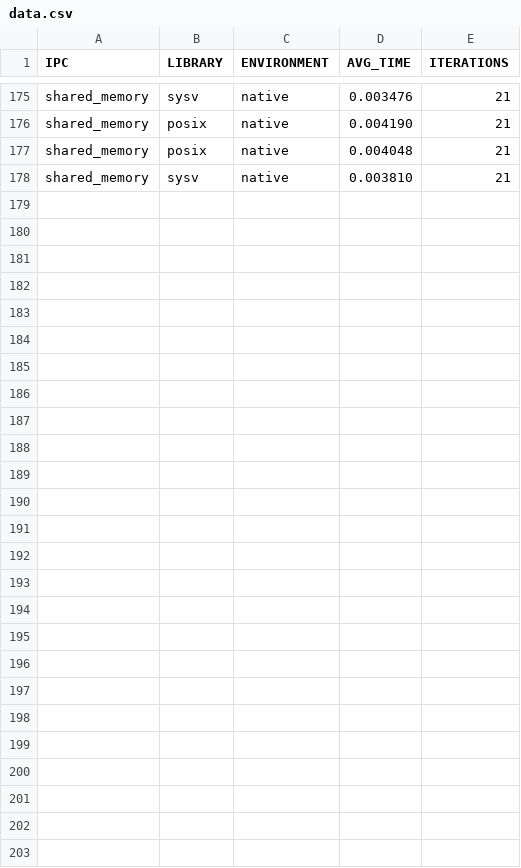
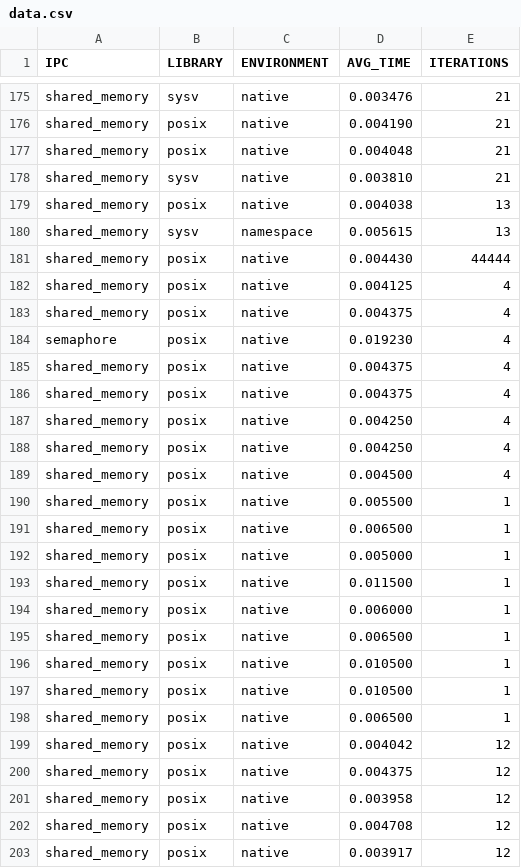
Before and after one commit to DeclanRiddell/LinuxNamespace, a CSV file: data.csv, drawn as a sheet; only a part is shown, gaps mark what is left out; the diff names each change by its address in the sheet, - before the commit and + after, or states it on an @@ line.

```diff
--- a/data.csv
+++ b/data.csv
+row 179: shared_memory | posix | native | 0.004038 | 13
+row 180: shared_memory | sysv | namespace | 0.005615 | 13
+row 181: shared_memory | posix | native | 0.004430 | 44444
+row 182: shared_memory | posix | native | 0.004125 | 4
+row 183: shared_memory | posix | native | 0.004375 | 4
+row 184: semaphore | posix | native | 0.019230 | 4
+row 185: shared_memory | posix | native | 0.004375 | 4
+row 186: shared_memory | posix | native | 0.004375 | 4
+row 187: shared_memory | posix | native | 0.004250 | 4
+row 188: shared_memory | posix | native | 0.004250 | 4
+row 189: shared_memory | posix | native | 0.004500 | 4
+row 190: shared_memory | posix | native | 0.005500 | 1
+row 191: shared_memory | posix | native | 0.006500 | 1
+row 192: shared_memory | posix | native | 0.005000 | 1
+row 193: shared_memory | posix | native | 0.011500 | 1
+row 194: shared_memory | posix | native | 0.006000 | 1
+row 195: shared_memory | posix | native | 0.006500 | 1
+row 196: shared_memory | posix | native | 0.010500 | 1
+row 197: shared_memory | posix | native | 0.010500 | 1
+row 198: shared_memory | posix | native | 0.006500 | 1
+row 199: shared_memory | posix | native | 0.004042 | 12
+row 200: shared_memory | posix | native | 0.004375 | 12
+row 201: shared_memory | posix | native | 0.003958 | 12
+row 202: shared_memory | posix | native | 0.004708 | 12
+row 203: shared_memory | posix | native | 0.003917 | 12
```
Also changed, not shown: 2 other files.
